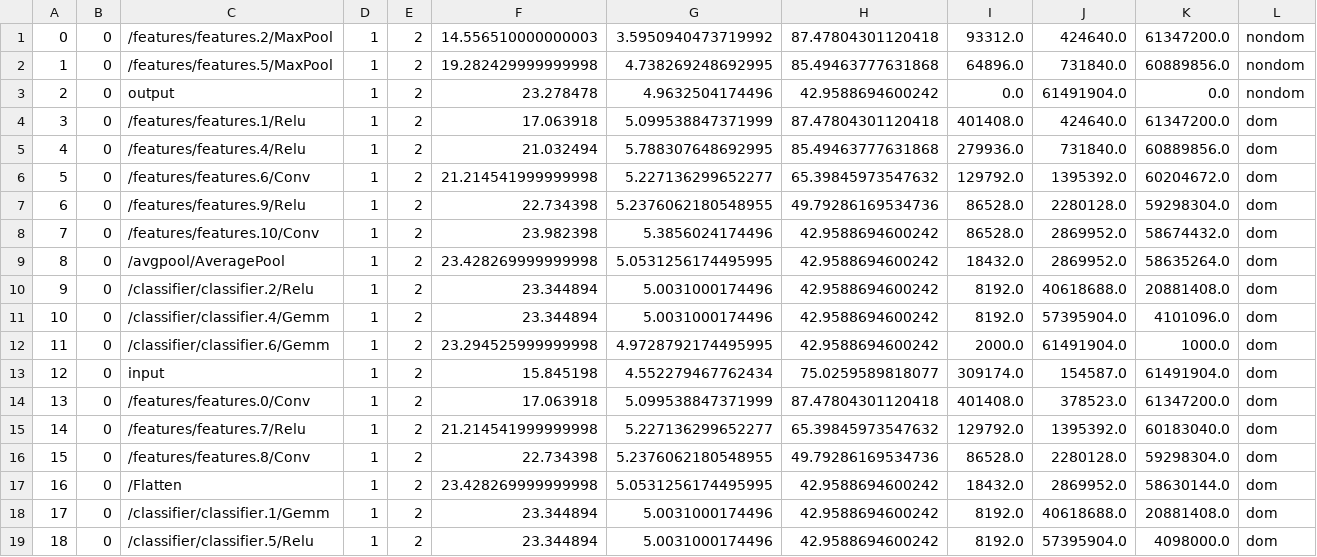
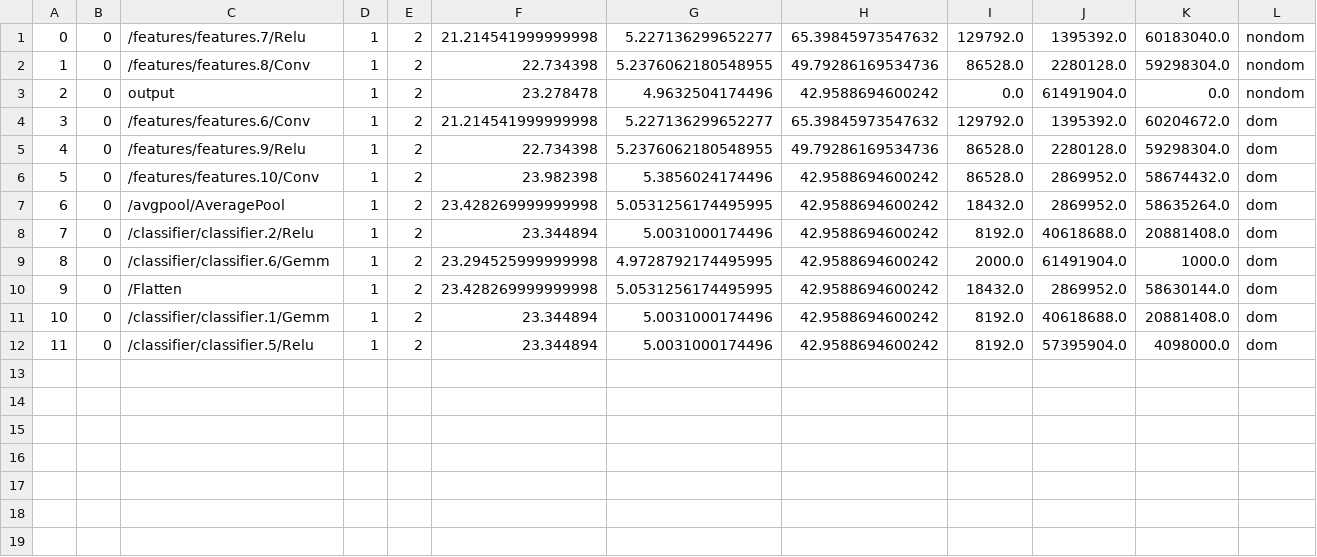
Before and after one commit to itiv-kit/cnn-parted, a CSV file: examples/results/alexnet_result.csv, drawn as a sheet; removed rows and columns are numbered as before the commit, all else as after; the diff names each change by its address in the sheet, - before the commit and + after, or states it on an @@ line.

Commit message:
Update results

```diff
--- a/examples/results/alexnet_result.csv
+++ b/examples/results/alexnet_result.csv
-row 1: 0 | 0 | /features/features.2/MaxPool | 1 | 2 | 14.556510000000003 | 3.5950940473719992 | 87.47804301120418 | 93312.0 | 424640.0 | 61347200.0 | nondom
-row 2: 1 | 0 | /features/features.5/MaxPool | 1 | 2 | 19.282429999999998 | 4.738269248692995 | 85.49463777631868 | 64896.0 | 731840.0 | 60889856.0 | nondom
+row 1: 0 | 0 | /features/features.7/Relu | 1 | 2 | 21.214541999999998 | 5.227136299652277 | 65.39845973547632 | 129792.0 | 1395392.0 | 60183040.0 | nondom
+row 2: 1 | 0 | /features/features.8/Conv | 1 | 2 | 22.734398 | 5.2376062180548955 | 49.79286169534736 | 86528.0 | 2280128.0 | 59298304.0 | nondom
-row 4: 3 | 0 | /features/features.1/Relu | 1 | 2 | 17.063918 | 5.099538847371999 | 87.47804301120418 | 401408.0 | 424640.0 | 61347200.0 | dom
-row 5: 4 | 0 | /features/features.4/Relu | 1 | 2 | 21.032494 | 5.788307648692995 | 85.49463777631868 | 279936.0 | 731840.0 | 60889856.0 | dom
@@ column A renumbered from row 4 down @@
-row 11: 10 | 0 | /classifier/classifier.4/Gemm | 1 | 2 | 23.344894 | 5.0031000174496 | 42.9588694600242 | 8192.0 | 57395904.0 | 4101096.0 | dom
-row 13: 12 | 0 | input | 1 | 2 | 15.845198 | 4.552279467762434 | 75.0259589818077 | 309174.0 | 154587.0 | 61491904.0 | dom
-row 14: 13 | 0 | /features/features.0/Conv | 1 | 2 | 17.063918 | 5.099538847371999 | 87.47804301120418 | 401408.0 | 378523.0 | 61347200.0 | dom
-row 15: 14 | 0 | /features/features.7/Relu | 1 | 2 | 21.214541999999998 | 5.227136299652277 | 65.39845973547632 | 129792.0 | 1395392.0 | 60183040.0 | dom
-row 16: 15 | 0 | /features/features.8/Conv | 1 | 2 | 22.734398 | 5.2376062180548955 | 49.79286169534736 | 86528.0 | 2280128.0 | 59298304.0 | dom
```
Also changed, not shown: examples/results/efficientnet_result.csv, 30 other files.
